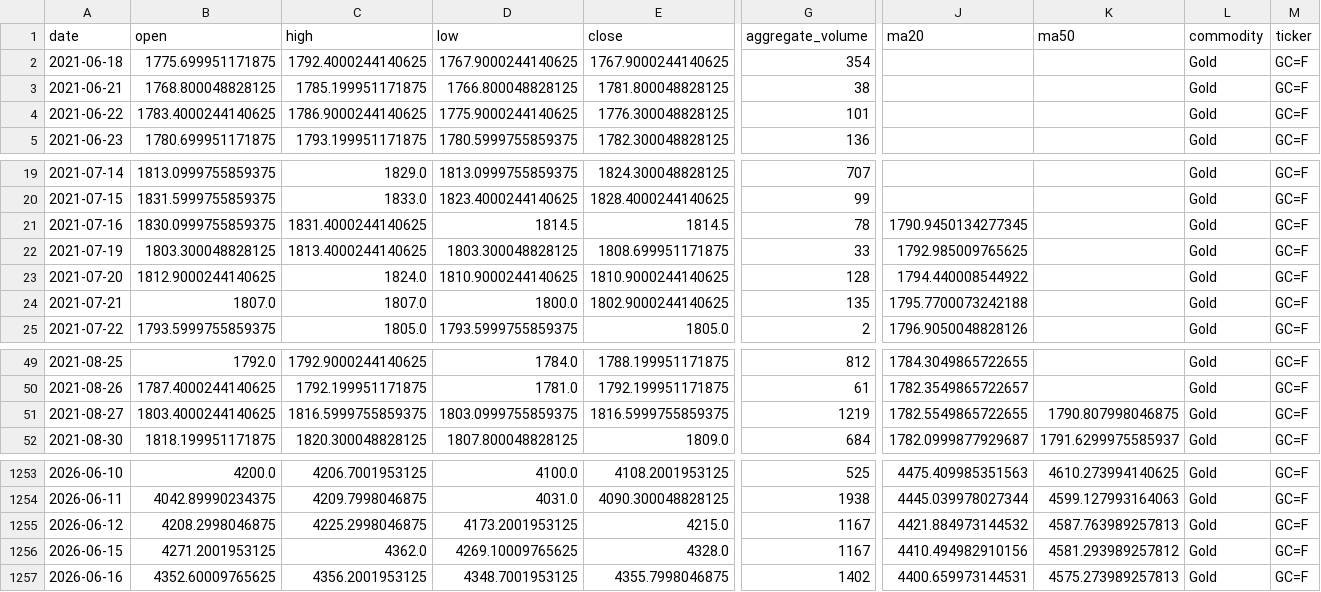
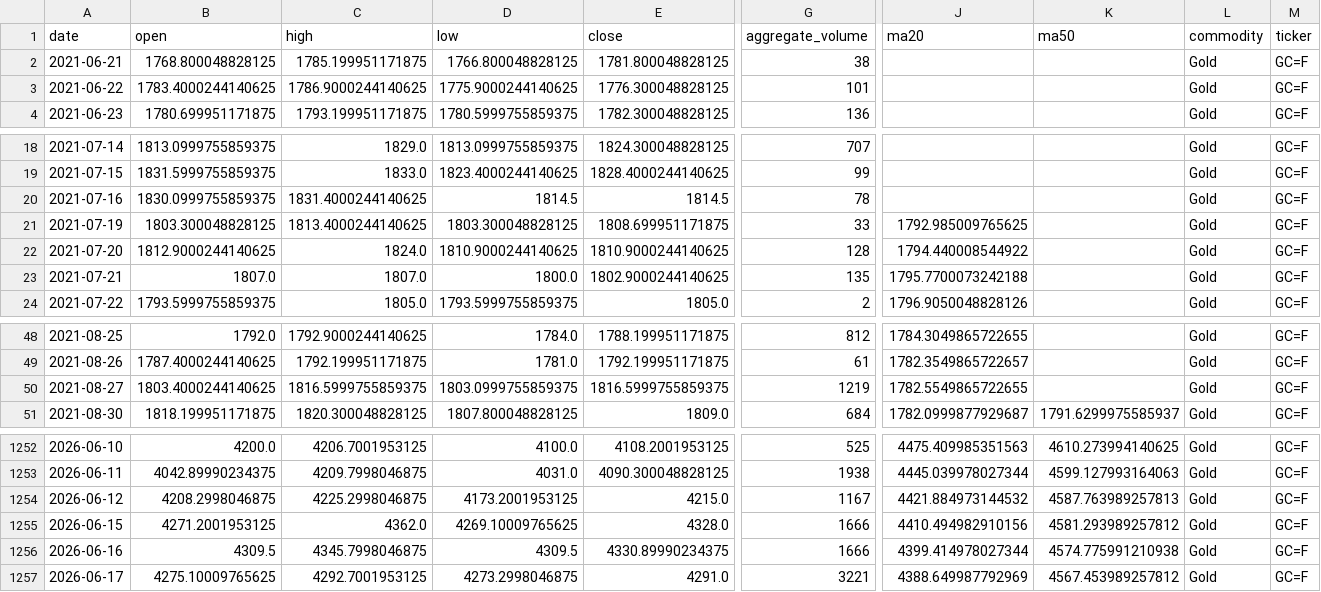
Before and after one commit to jjch1986/price-chart-site, a CSV file: data/Gold_data.csv, drawn as a sheet; only a part is shown, gaps mark what is left out; removed rows and columns are numbered as before the commit, all else as after; rows hold the shown columns only; the diff names each change by its address in the sheet, - before the commit and + after, or states it on an @@ line.

```diff
--- a/data/Gold_data.csv
+++ b/data/Gold_data.csv
-row 2: 2021-06-18 | 1775.699951171875 | 1792.4000244140625 | 1767.9000244140625 | 1767.9000244140625 | 354 |  |  | Gold | GC=F
-J20 (ma20): 1790.9450134277345
+J20 (ma20): (empty)
-K50 (ma50): 1790.807998046875
+K50 (ma50): (empty)
-G1255 (aggregate_volume): 1167
+G1255 (aggregate_volume): 1666
-B1256 (open): 4352.60009765625
+B1256 (open): 4309.5
-C1256 (high): 4356.2001953125
+C1256 (high): 4345.7998046875
-D1256 (low): 4348.7001953125
+D1256 (low): 4309.5
-E1256 (close): 4355.7998046875
+E1256 (close): 4330.89990234375
-G1256 (aggregate_volume): 1402
+G1256 (aggregate_volume): 1666
-J1256 (ma20): 4400.659973144531
+J1256 (ma20): 4399.414978027344
-K1256 (ma50): 4575.273989257813
+K1256 (ma50): 4574.775991210938
+row 1257: 2026-06-17 | 4275.10009765625 | 4292.7001953125 | 4273.2998046875 | 4291.0 | 3221 | 4388.649987792969 | 4567.453989257812 | Gold | GC=F
```
Also changed, not shown: data/Aluminum_data.csv, data/Bitcoin_data.csv, 21 other files.
